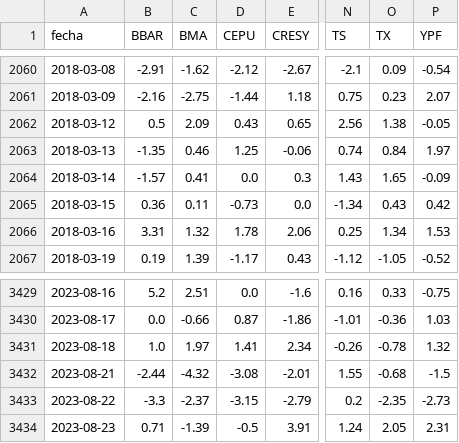
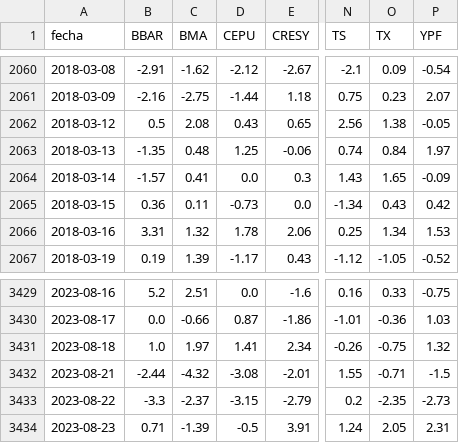
Before and after one commit to jesusrobles824/base-de-datos, a CSV file: ADRs_variacion_porcentual_diaria.csv, drawn as a sheet; only a part is shown, gaps mark what is left out; the diff names each change by its address in the sheet, - before the commit and + after, or states it on an @@ line.

```diff
--- a/ADRs_variacion_porcentual_diaria.csv
+++ b/ADRs_variacion_porcentual_diaria.csv
-C2062 (BMA): 2.09
+C2062 (BMA): 2.08
-C2063 (BMA): 0.46
+C2063 (BMA): 0.48
-O3431 (TX): -0.78
+O3431 (TX): -0.75
-O3432 (TX): -0.68
+O3432 (TX): -0.71
```
Also changed, not shown: Precios_ADRs.csv.
